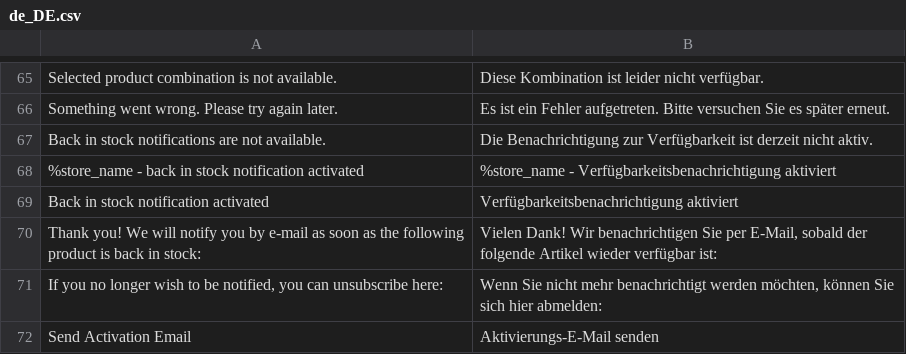
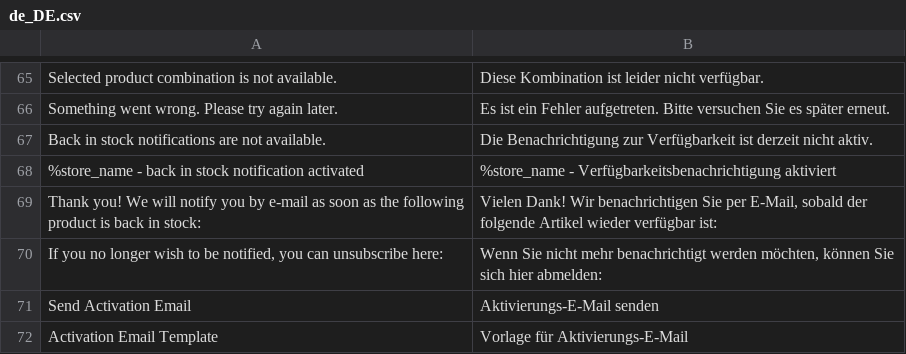
Before and after one commit to magesuite/back-in-stock, a CSV file: i18n/de_DE.csv, drawn as a sheet; only a part is shown, gaps mark what is left out; the shorter side is filled out with more unchanged rows; the diff names each change by its address in the sheet, - before the commit and + after, or states it on an @@ line.

```diff
--- a/i18n/de_DE.csv
+++ b/i18n/de_DE.csv
-row 69: Back in stock notification activated | Verfügbarkeitsbenachrichtigung aktiviert
```
Also changed, not shown: i18n/de_CH.csv, i18n/en_US.csv, 8 other files.
